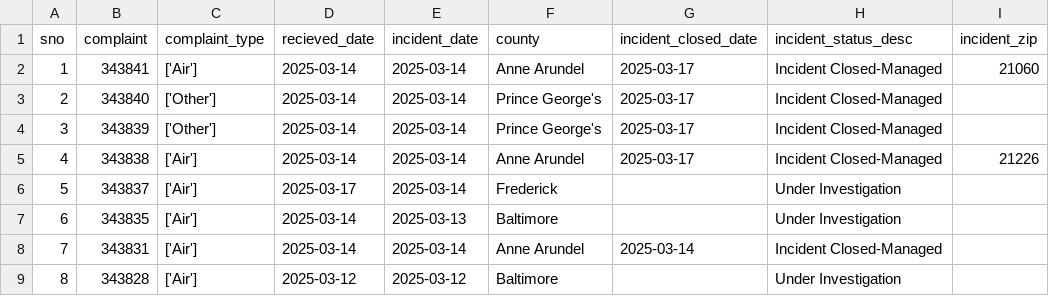
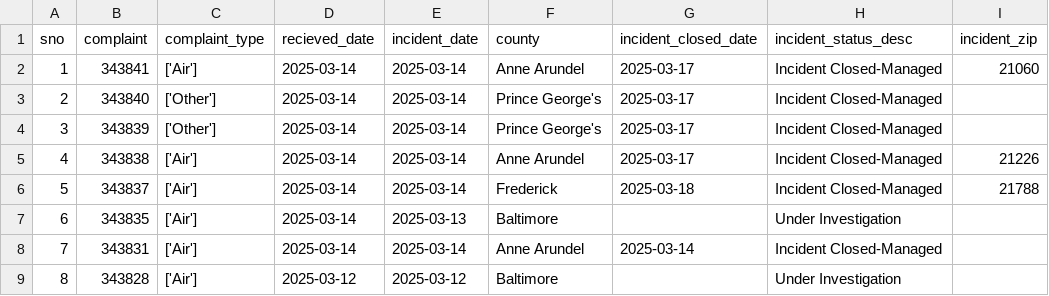
Before and after one commit to shmcminn/live-nicar-pipeline, a CSV file: exported_data/all_complaints.csv, drawn as a sheet; only a part is shown.

Commit message:
Automated commit from GitHub Actions

```diff
--- a/exported_data/all_complaints.csv
+++ b/exported_data/all_complaints.csv
@@ -5,3 +5,3 @@ sno,complaint,complaint_type,recieved_date,incident_date,county,incident_closed_
 4,343838,['Air'],2025-03-14,2025-03-14,Anne Arundel,2025-03-17,Incident Closed-Managed,21226
-5,343837,['Air'],2025-03-17,2025-03-14,Frederick,,Under Investigation,
+5,343837,['Air'],2025-03-14,2025-03-14,Frederick,2025-03-18,Incident Closed-Managed,21788
 6,343835,['Air'],2025-03-14,2025-03-13,Baltimore,,Under Investigation,
```
